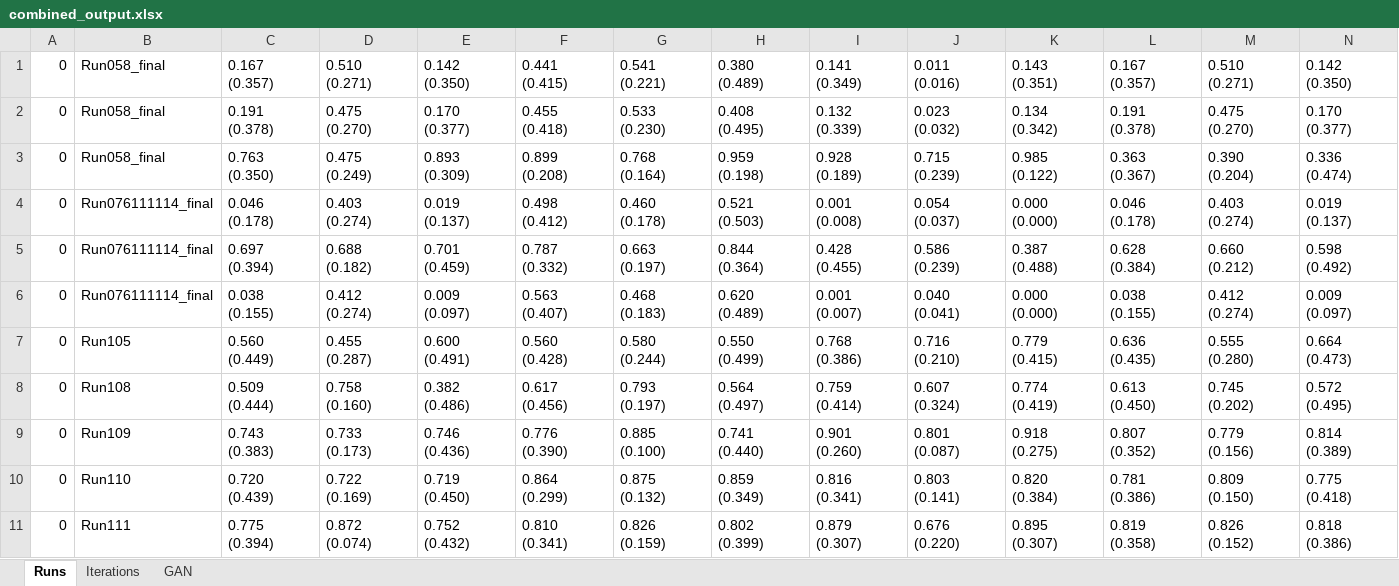
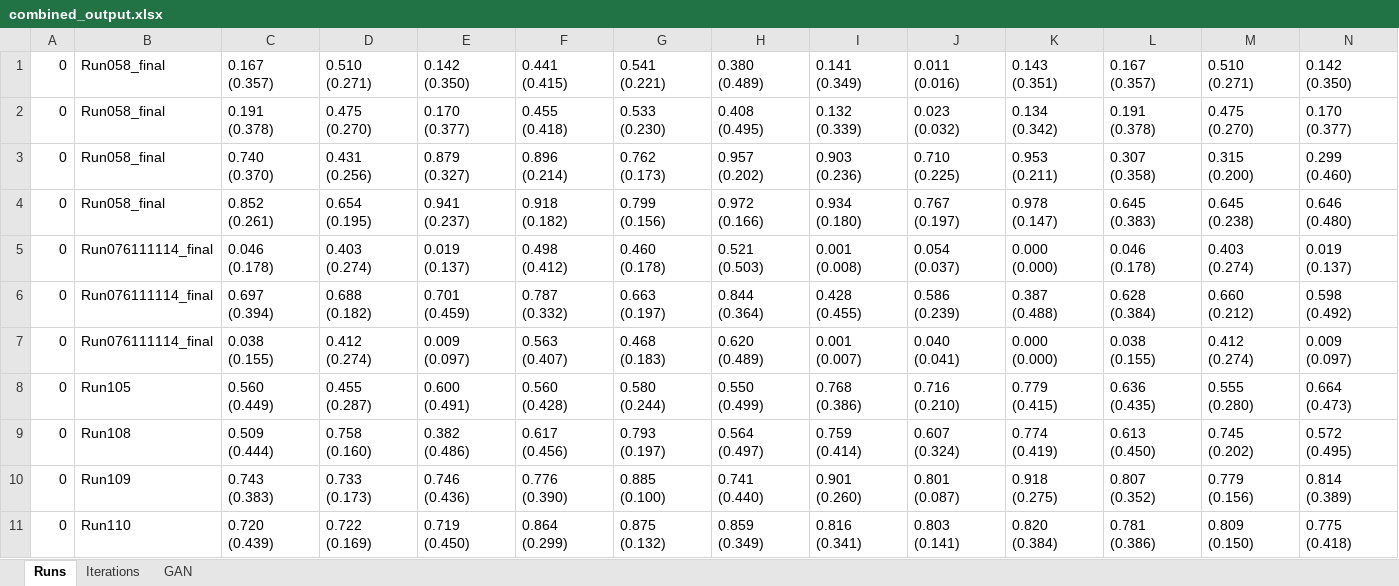
Before and after one commit to davidterroso/D, an Excel workbook: results/combined_output.xlsx, sheet Runs, drawn as a sheet; only a part is shown; the shorter side is filled out with more unchanged rows; values as stored, in another font and other column widths than the file's, no borders; removed rows and columns are numbered as before the commit, all else as after; rows hold the shown columns only; the diff names each change by its address in the sheet, - before the commit and + after, or states it on an @@ line.

Commit message:
recalculated results

```diff
--- a/results/combined_output.xlsx (sheet Runs)
+++ b/results/combined_output.xlsx (sheet Runs)
-row 3: 0 | Run058_final | 0.763 (0.350) | 0.475 (0.249) | 0.893 (0.309) | 0.899 (0.208) | 0.768 (0.164) | 0.959 (0.198) | 0.928 (0.189) | 0.715 (0.239) | 0.985 (0.122) | 0.363 (0.367) | 0.390 (0.204) | 0.336 (0.474)
+row 3: 0 | Run058_final | 0.740 (0.370) | 0.431 (0.256) | 0.879 (0.327) | 0.896 (0.214) | 0.762 (0.173) | 0.957 (0.202) | 0.903 (0.236) | 0.710 (0.225) | 0.953 (0.211) | 0.307 (0.358) | 0.315 (0.200) | 0.299 (0.460)
+row 4: 0 | Run058_final | 0.852 (0.261) | 0.654 (0.195) | 0.941 (0.237) | 0.918 (0.182) | 0.799 (0.156) | 0.972 (0.166) | 0.934 (0.180) | 0.767 (0.197) | 0.978 (0.147) | 0.645 (0.383) | 0.645 (0.238) | 0.646 (0.480)
```
Also changed, not shown: 35 other files.
